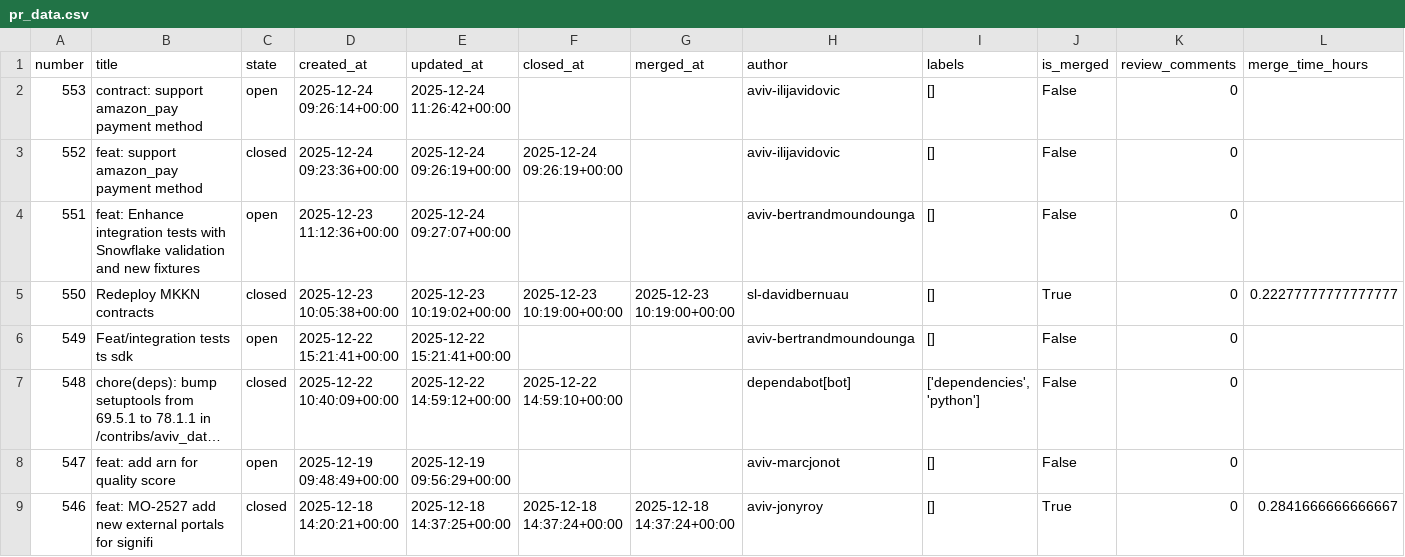
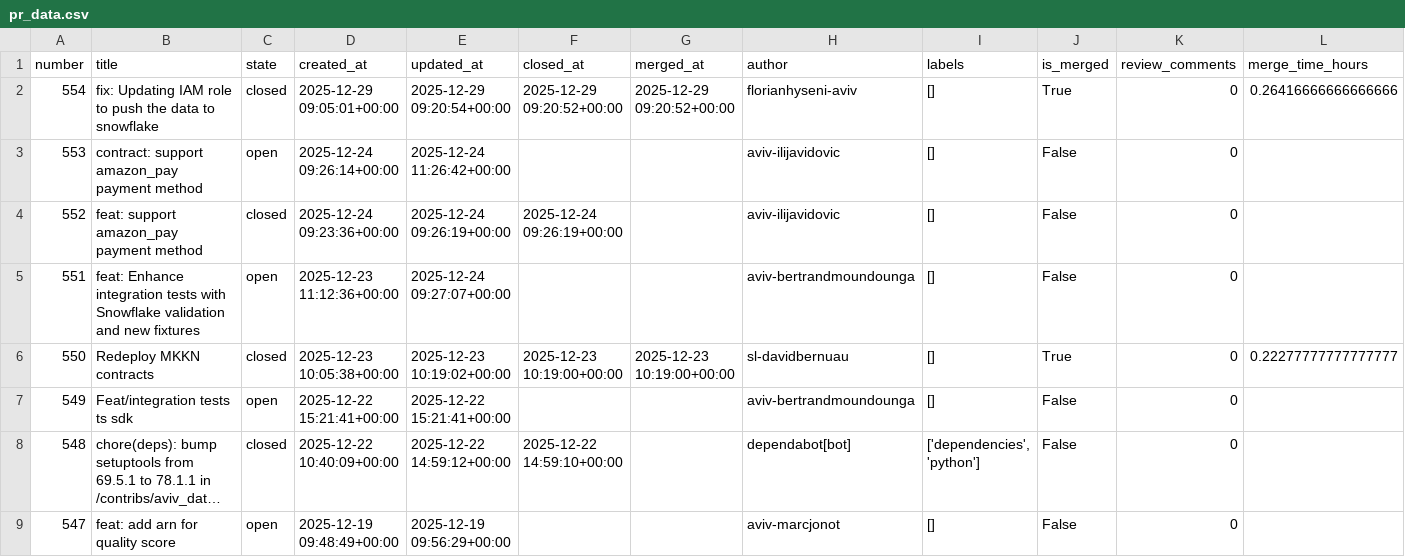
Before and after one commit to aviv-fathallahelmasri/github-pr-analytics, a CSV file: dashboard/data/pr_data.csv, drawn as a sheet; only a part is shown; the shorter side is filled out with more unchanged rows; long unchanged cells end in …; rows hold the shown columns only; the diff names each change by its address in the sheet, - before the commit and + after, or states it on an @@ line.

```diff
--- a/dashboard/data/pr_data.csv
+++ b/dashboard/data/pr_data.csv
+row 2: 554 | fix: Updating IAM role to push the data to snowflake | closed | 2025-12-29 09:05:01+00:00 | 2025-12-29 09:20:54+00:00 | 2025-12-29 09:20:52+00:00 | 2025-12-29 09:20:52+00:00 | florianhyseni-aviv | [] | True | 0 | 0.26416666666666666
```
Also changed, not shown: 2 other files.
